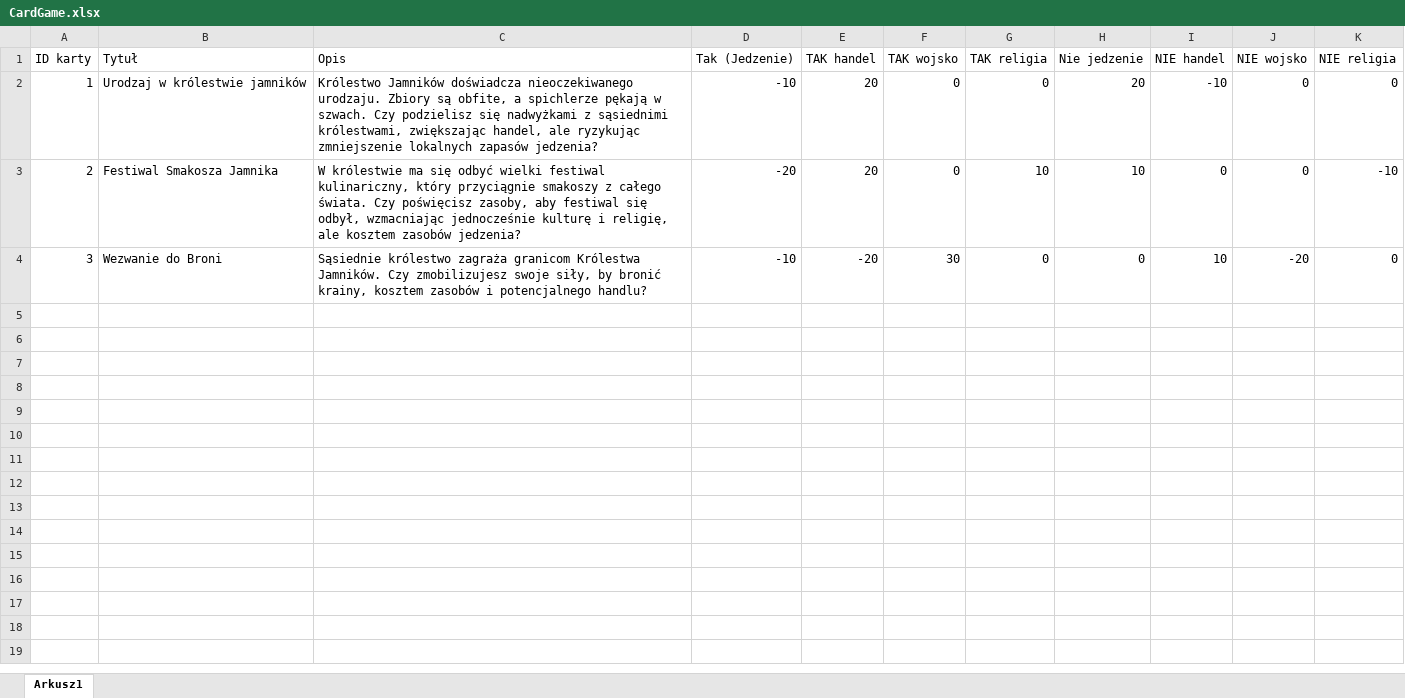
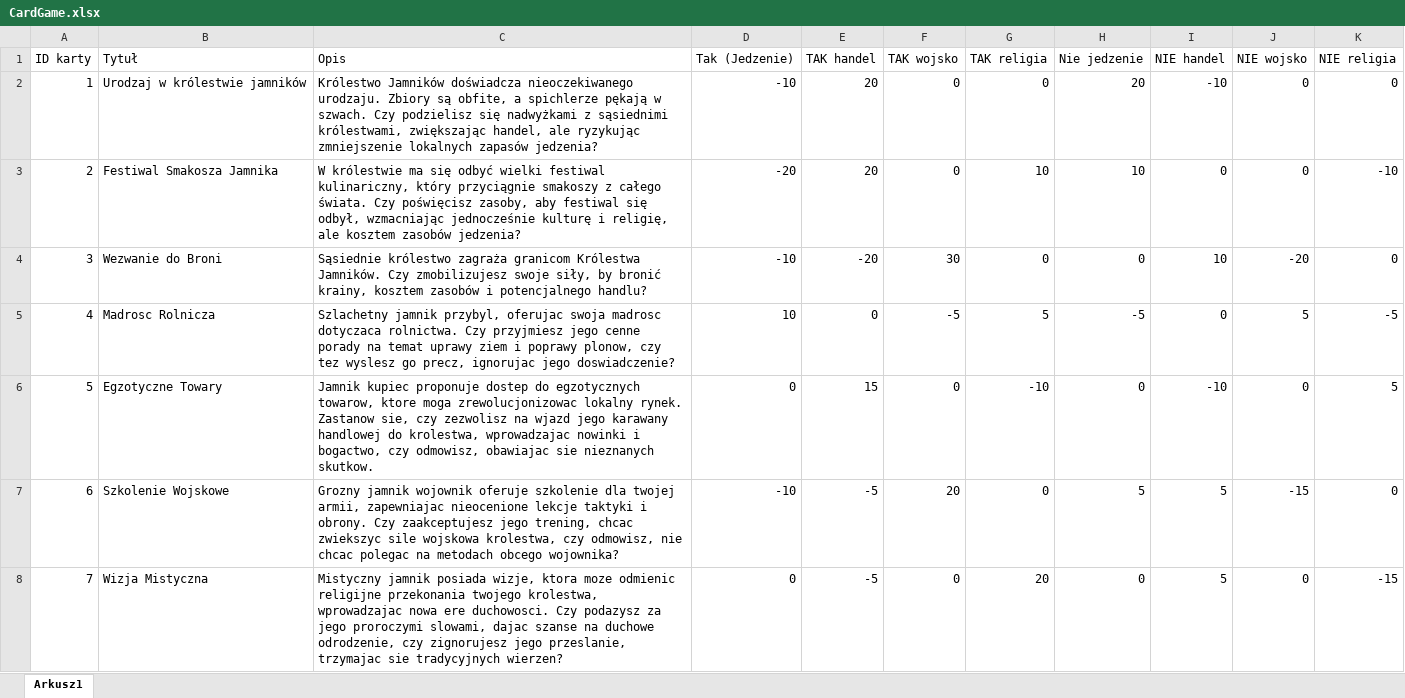
Before and after one commit to JustynaPuz/Card-game, an Excel workbook: src/main/resources/CardGame.xlsx, sheet Arkusz1, drawn as a sheet; only a part is shown; values as stored, in another font and other column widths than the file's, no borders; the diff covers the shown part only; the diff names each change by its address in the sheet, - before the commit and + after, or states it on an @@ line.

```diff
--- a/src/main/resources/CardGame.xlsx (sheet Arkusz1)
+++ b/src/main/resources/CardGame.xlsx (sheet Arkusz1)
+row 5: 4 | Madrosc Rolnicza | Szlachetny jamnik przybyl, oferujac swoja madrosc dotyczaca rolnictwa. Czy przyjmiesz jego cenne porady na temat uprawy ziem i poprawy plonow, czy tez wyslesz go precz, ignorujac jego doswiadczenie? | 10 | 0 | -5 | 5 | -5 | 0 | 5 | -5
+row 6: 5 | Egzotyczne Towary | Jamnik kupiec proponuje dostep do egzotycznych towarow, ktore moga zrewolucjonizowac lokalny rynek. Zastanow sie, czy zezwolisz na wjazd jego karawany handlowej do krolestwa, wprowadzajac nowinki i bogactwo, czy odmowisz, obawiajac sie nieznanych skutkow. | 0 | 15 | 0 | -10 | 0 | -10 | 0 | 5
+row 7: 6 | Szkolenie Wojskowe | Grozny jamnik wojownik oferuje szkolenie dla twojej armii, zapewniajac nieocenione lekcje taktyki i obrony. Czy zaakceptujesz jego trening, chcac zwiekszyc sile wojskowa krolestwa, czy odmowisz, nie chcac polegac na metodach obcego wojownika? | -10 | -5 | 20 | 0 | 5 | 5 | -15 | 0
+row 8: 7 | Wizja Mistyczna | Mistyczny jamnik posiada wizje, ktora moze odmienic religijne przekonania twojego krolestwa, wprowadzajac nowa ere duchowosci. Czy podazysz za jego proroczymi slowami, dajac szanse na duchowe odrodzenie, czy zignorujesz jego przeslanie, trzymajac sie tradycyjnych wierzen? | 0 | -5 | 0 | 20 | 0 | 5 | 0 | -15
```
Also changed, not shown: 12 added rows elsewhere in this sheet, 52 other files.
